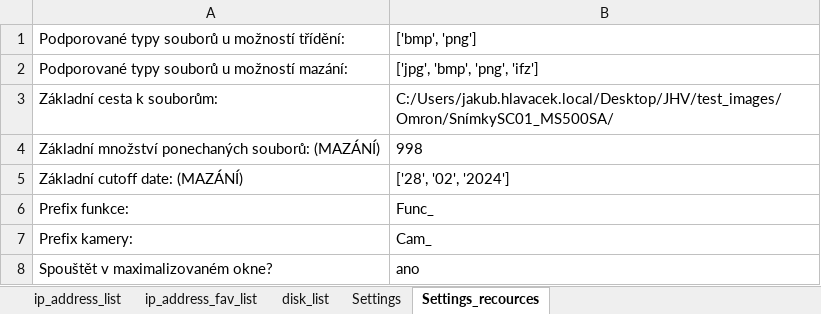
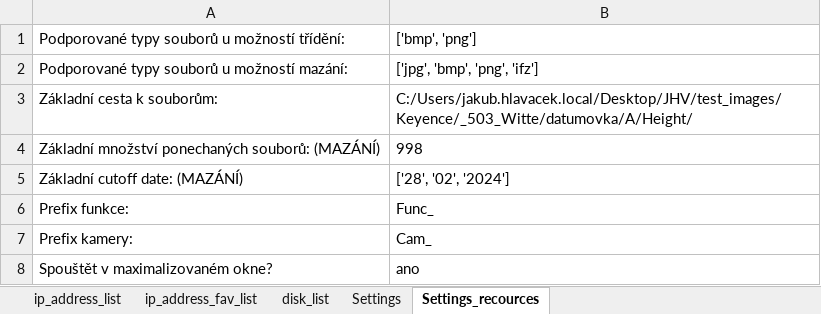
Before and after one commit to Jakubhl/Work, an Excel workbook: TRIMAZKON/config_TRIMAZKON.xlsx, sheet Settings_recources, drawn as a sheet; only a part is shown; values as stored, in another font and other column widths than the file's, no borders; the diff names each change by its address in the sheet, - before the commit and + after, or states it on an @@ line.

```diff
--- a/TRIMAZKON/config_TRIMAZKON.xlsx (sheet Settings_recources)
+++ b/TRIMAZKON/config_TRIMAZKON.xlsx (sheet Settings_recources)
-B3: C:/Users/jakub.hlavacek.local/Desktop/JHV/test_images/Omron/SnímkySC01_MS500SA/
+B3: C:/Users/jakub.hlavacek.local/Desktop/JHV/test_images/Keyence/_503_Witte/datumovka/A/Height/
```
Also changed, not shown: 5 other files.
